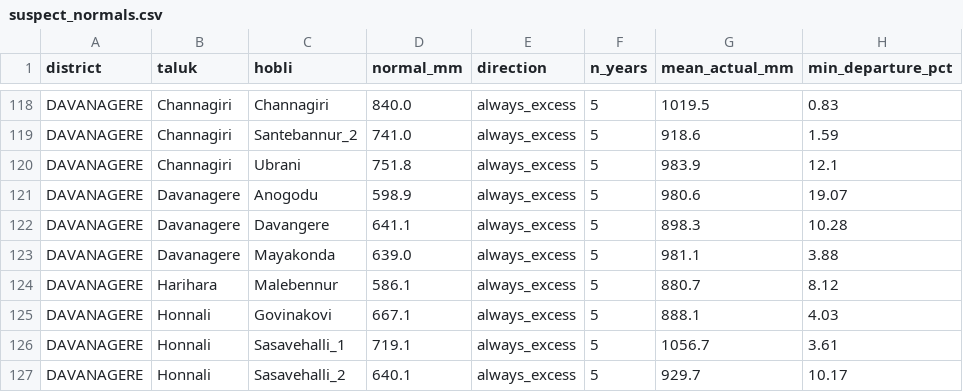
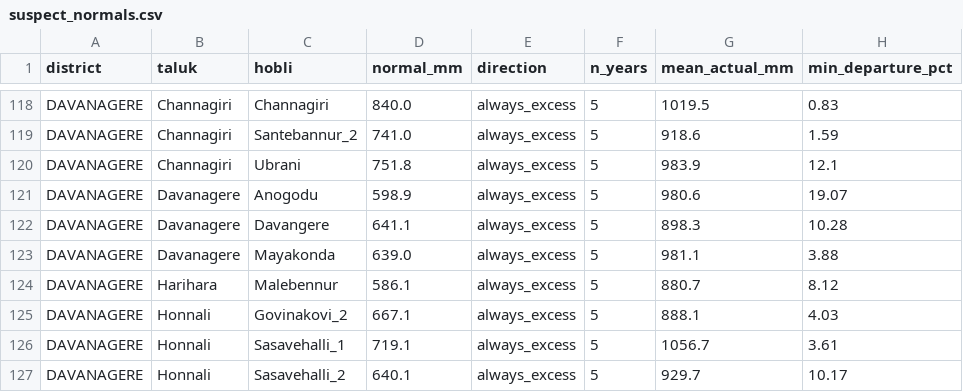
Before and after one commit to aadi-learner77/varuna, a CSV file: reports/suspect_normals.csv, drawn as a sheet; only a part is shown, gaps mark what is left out; the diff names each change by its address in the sheet, - before the commit and + after, or states it on an @@ line.

```diff
--- a/reports/suspect_normals.csv
+++ b/reports/suspect_normals.csv
-C125 (hobli): Govinakovi
+C125 (hobli): Govinakovi_2
```
Also changed, not shown: data/clean/clean_rainfall.csv, data/clean/name_mapping.csv, 8 other files.
